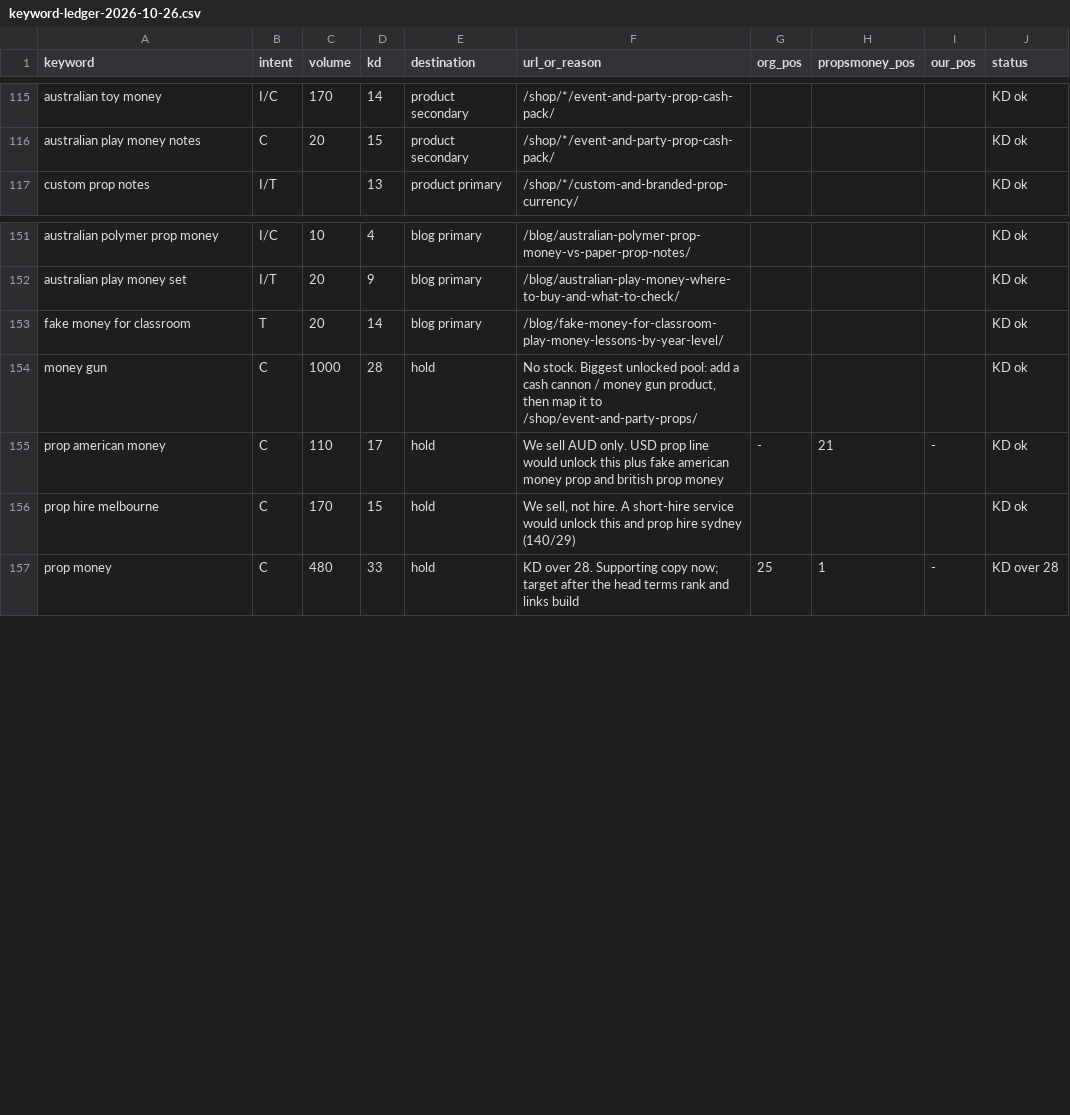
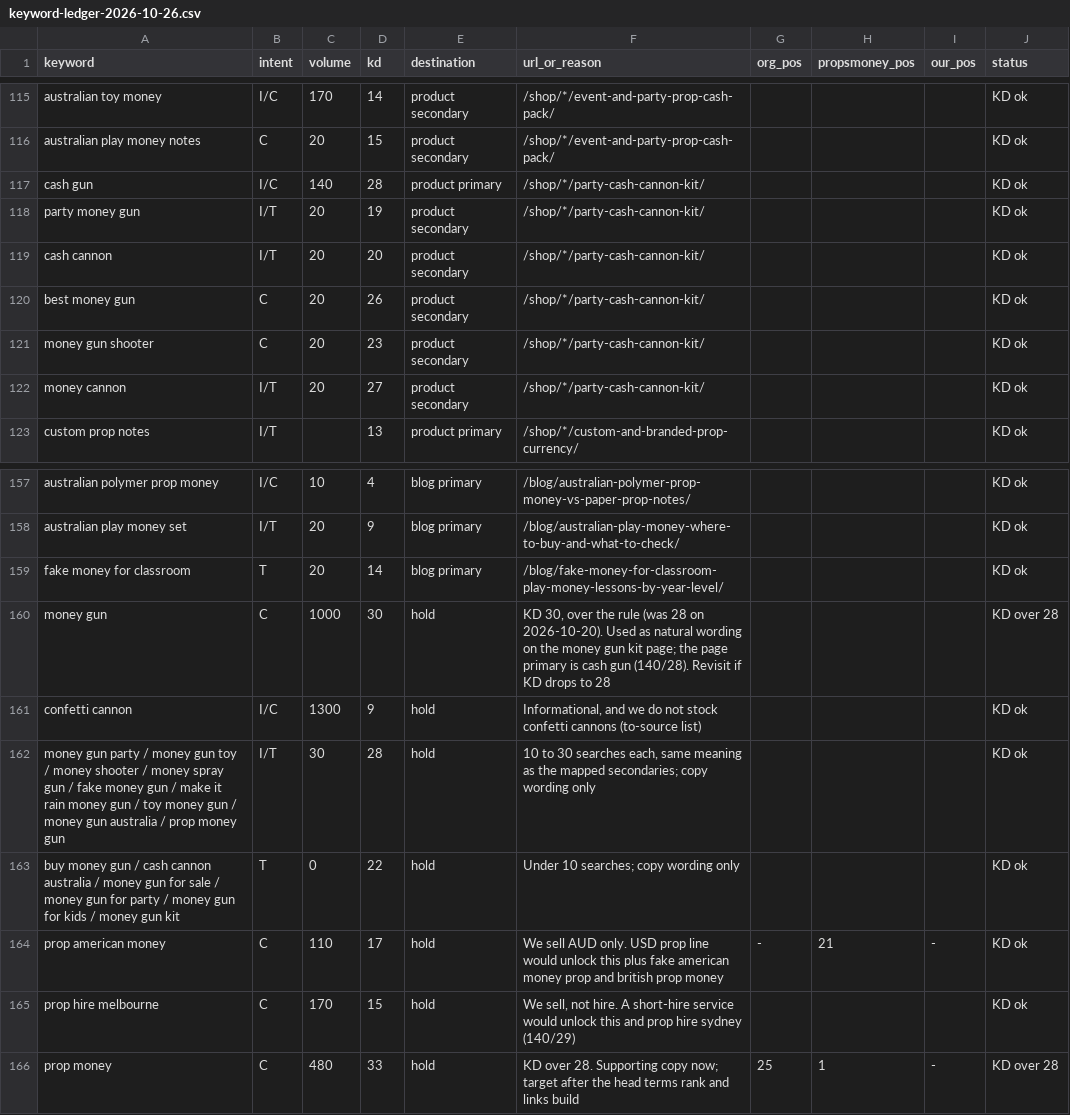
Before and after one commit to maestro-ai1/PROPPS-PTY-LTD, a CSV file: docs/keyword-ledger-2026-10-26.csv, drawn as a sheet; only a part is shown, gaps mark what is left out.

```diff
--- a/docs/keyword-ledger-2026-10-26.csv
+++ b/docs/keyword-ledger-2026-10-26.csv
@@ -116,2 +116,8 @@ keyword,intent,volume,kd,destination,url_or_reason,org_pos,propsmoney_pos,our_po
 "australian play money notes","C","20","15","product secondary","/shop/*/event-and-party-prop-cash-pack/","","","","KD ok"
+"cash gun","I/C","140","28","product primary","/shop/*/party-cash-cannon-kit/","","","","KD ok"
+"party money gun","I/T","20","19","product secondary","/shop/*/party-cash-cannon-kit/","","","","KD ok"
+"cash cannon","I/T","20","20","product secondary","/shop/*/party-cash-cannon-kit/","","","","KD ok"
+"best money gun","C","20","26","product secondary","/shop/*/party-cash-cannon-kit/","","","","KD ok"
+"money gun shooter","C","20","23","product secondary","/shop/*/party-cash-cannon-kit/","","","","KD ok"
+"money cannon","I/T","20","27","product secondary","/shop/*/party-cash-cannon-kit/","","","","KD ok"
 "custom prop notes","I/T","","13","product primary","/shop/*/custom-and-branded-prop-currency/","","","","KD ok"
@@ -153,3 +159,6 @@ keyword,intent,volume,kd,destination,url_or_reason,org_pos,propsmoney_pos,our_po
 "fake money for classroom","T","20","14","blog primary","/blog/fake-money-for-classroom-play-money-lessons-by-year-level/","","","","KD ok"
-"money gun","C","1000","28","hold","No stock. Biggest unlocked pool: add a cash cannon / money gun product, then map it to /shop/event-and-party-props/","","","","KD ok"
+"money gun","C","1000","30","hold","KD 30, over the rule (was 28 on 2026-10-20). Used as natural wording on the money gun kit page; the page primary is cash gun (140/28). Revisit if KD drops to 28","","","","KD over 28"
+"confetti cannon","I/C","1300","9","hold","Informational, and we do not stock confetti cannons (to-source list)","","","","KD ok"
+"money gun party / money gun toy / money shooter / money spray gun / fake money gun / make it rain money gun / toy money gun / money gun australia / prop money gun","I/T","30","28","hold","10 to 30 searches each, same meaning as the mapped secondaries; copy wording only","","","","KD ok"
+"buy money gun / cash cannon australia / money gun for sale / money gun for party / money gun for kids / money gun kit","T","0","22","hold","Under 10 searches; copy wording only","","","","KD ok"
 "prop american money","C","110","17","hold","We sell AUD only. USD prop line would unlock this plus fake american money prop and british prop money","-","21","-","KD ok"
```
Also changed, not shown: 6 other files.
